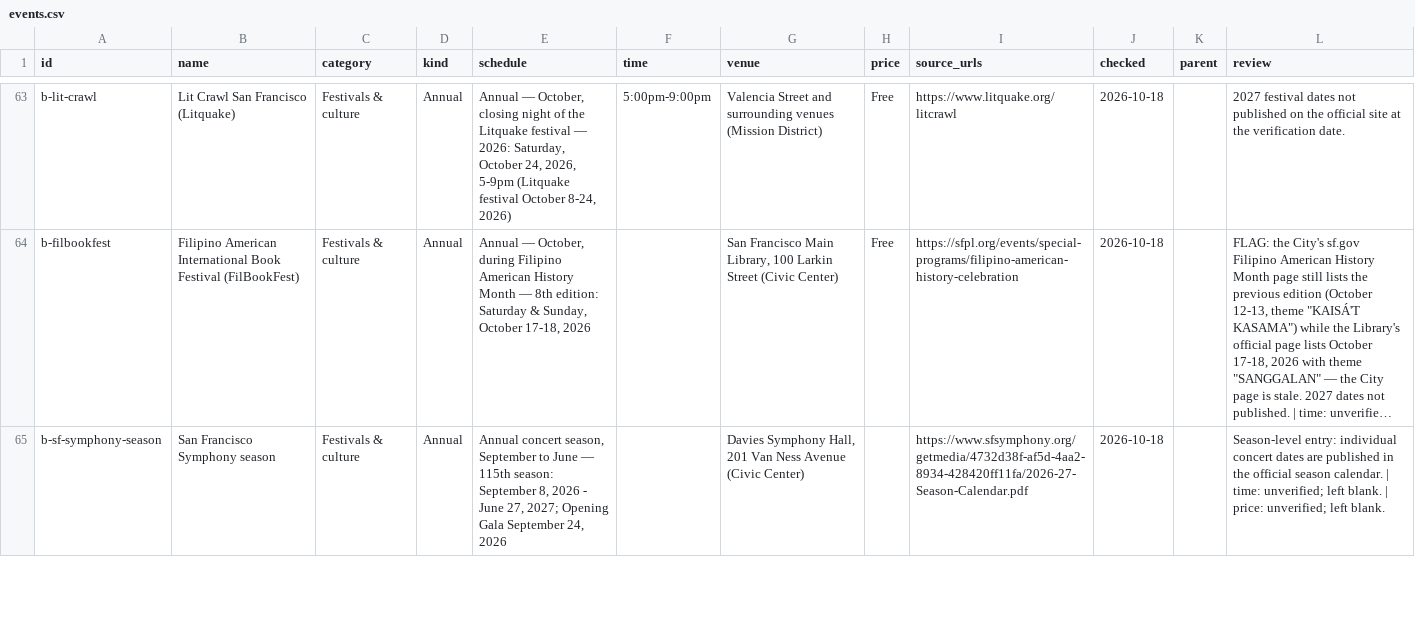
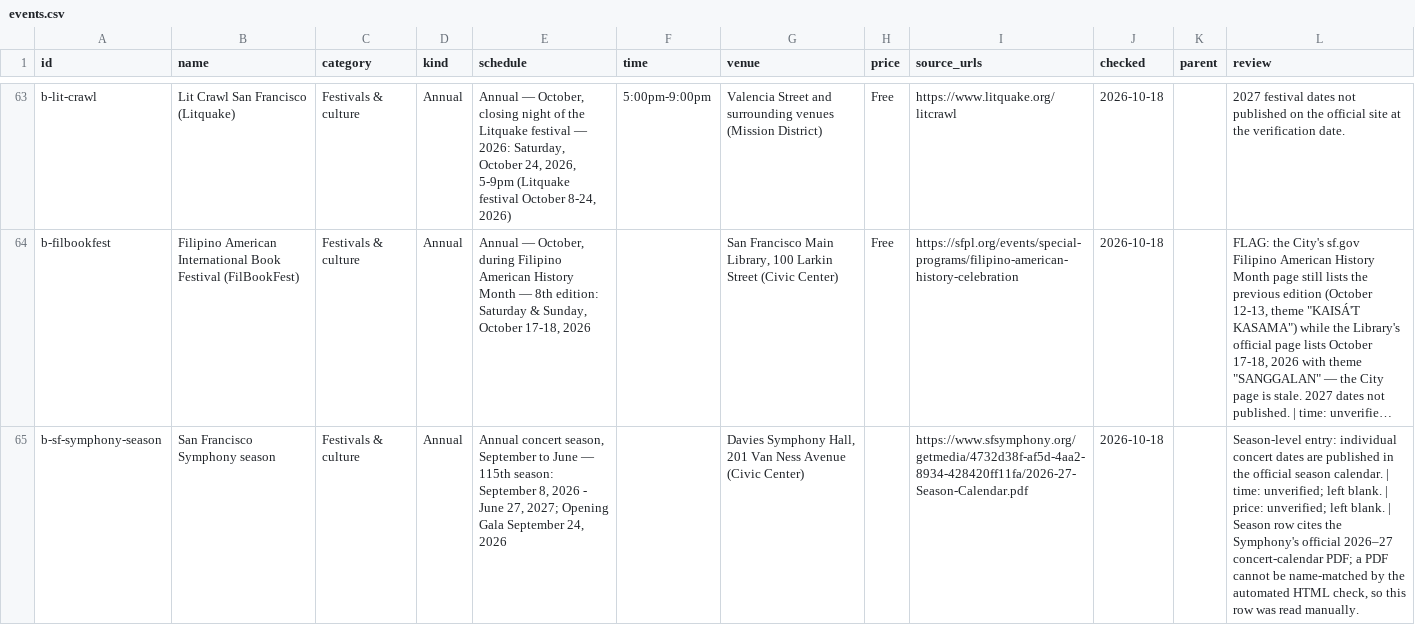
Before and after one commit to buffedlizard55-lab/MaltaProj5, a CSV file: data/events.csv, drawn as a sheet; only a part is shown, gaps mark what is left out; long unchanged cells end in …; the diff covers the shown part only; the diff names each change by its address in the sheet, - before the commit and + after, or states it on an @@ line.

Commit message:
Fix 17 unverified source links from official pages; drop one event with no live official source
Co-authored-by: arena-agent <297053741+arena-agent@users.noreply.github.com>

```diff
--- a/data/events.csv
+++ b/data/events.csv
-L65 (review): …left blank.
+L65 (review): …left blank. | Season row cites the Symphony's official 2026–27 concert-calendar PDF; a PDF cannot be name-matched by the automated HTML check, so this row was read manually.
```
Also changed, not shown: 1 removed row and 17 edited cells elsewhere in this file, 13 other files.
